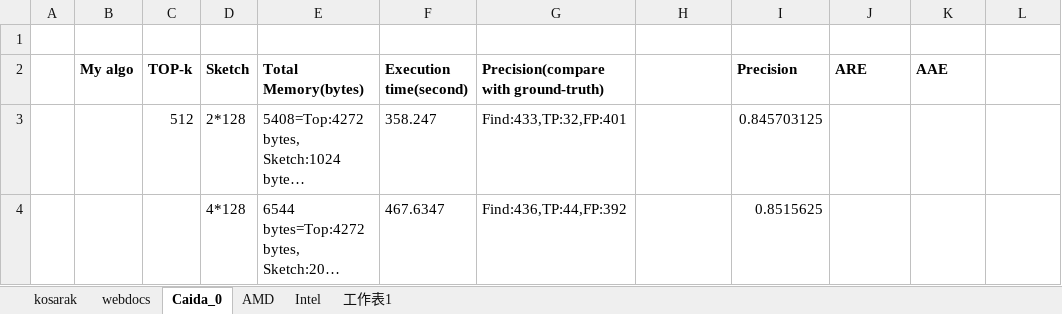
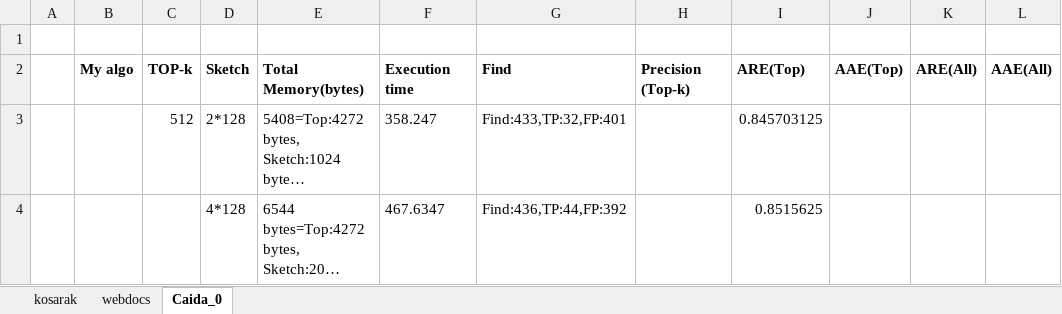
Before and after one commit to peropero1/Python, an Excel workbook: result/All_result.xlsx, sheet Caida_0, drawn as a sheet; only a part is shown; long unchanged cells end in …; values as stored, in another font and other column widths than the file's, no borders; removed rows and columns are numbered as before the commit, all else as after; the diff names each change by its address in the sheet, - before the commit and + after, or states it on an @@ line.

```diff
--- a/result/All_result.xlsx (sheet Caida_0)
+++ b/result/All_result.xlsx (sheet Caida_0)
-sheet tab: AMD
-sheet tab: Intel
-sheet tab: 工作表1
-row 2:  | My algo | TOP-k | Sketch | Total Memory(bytes) | Execution time(second) | Precision(compare with ground-truth) |  | Precision | ARE | AAE
+row 2:  | My algo | TOP-k | Sketch | Total Memory(bytes) | Execution time | Find | Precision (Top-k) | ARE(Top) | AAE(Top) | ARE(All) | AAE(All)
```
Also changed, not shown: sheet webdocs, 7 other files.
